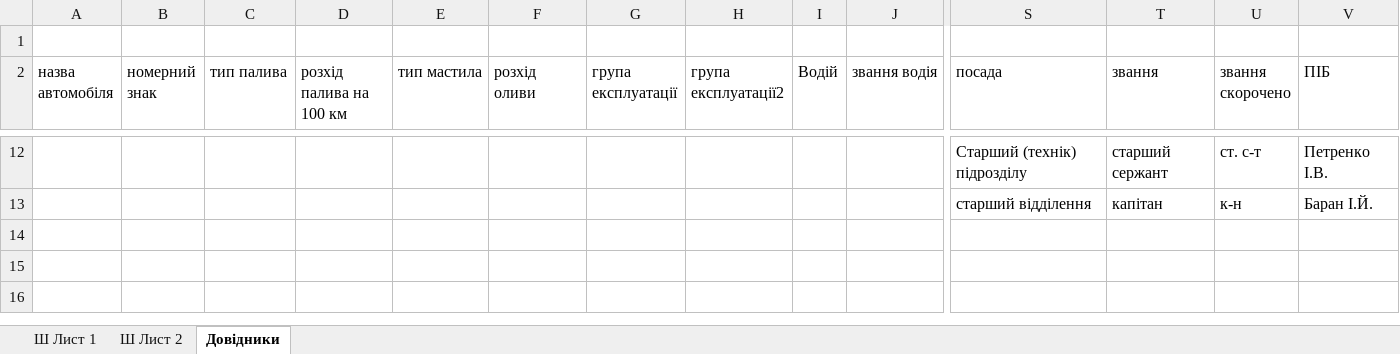
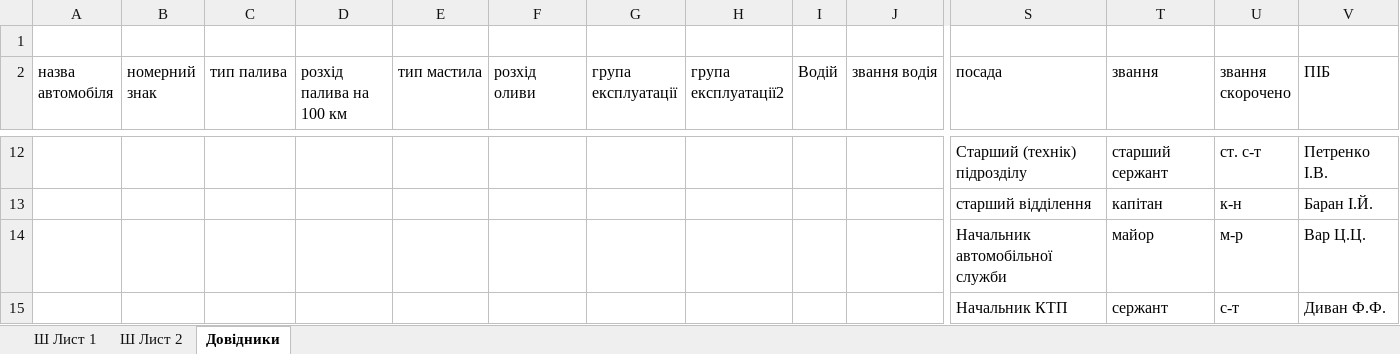
Before and after one commit to mikhail2574/project-road-map, an Excel workbook: src/backend/fileStorage/excel/roadXS.xlsx, sheet Довідники, drawn as a sheet; only a part is shown, gaps mark what is left out; values as stored, in another font and other column widths than the file's, no borders; table styles not drawn; rows hold the shown columns only; the diff names each change by its address in the sheet, - before the commit and + after, or states it on an @@ line.

Commit message:
Sending data from Modals to CarGeneralInfo

```diff
--- a/src/backend/fileStorage/excel/roadXS.xlsx (sheet Довідники)
+++ b/src/backend/fileStorage/excel/roadXS.xlsx (sheet Довідники)
+row 14:  |  |  |  |  |  |  |  |  |  | Начальник автомобільної служби | майор | м-р | Вар Ц.Ц.
+row 15:  |  |  |  |  |  |  |  |  |  | Начальник КТП | сержант | с-т | Диван Ф.Ф.
```
Also changed, not shown: 3 other files.
